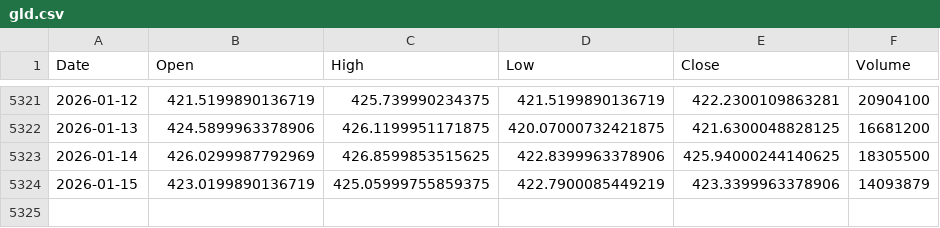
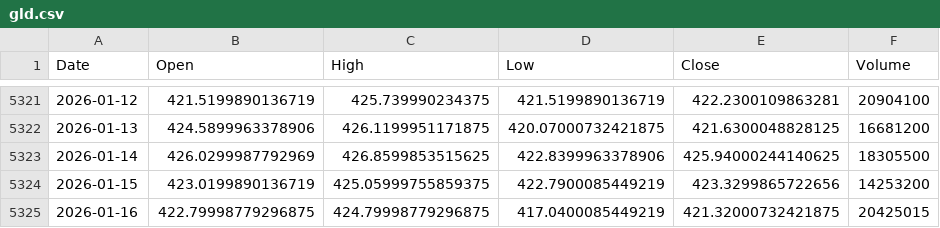
Before and after one commit to jonsflow/risk-divergence, a CSV file: data/gld.csv, drawn as a sheet; only a part is shown, gaps mark what is left out.

```diff
--- a/data/gld.csv
+++ b/data/gld.csv
@@ -5323,2 +5323,3 @@ Date,Open,High,Low,Close,Volume
 2026-01-14,426.0299987792969,426.8599853515625,422.8399963378906,425.94000244140625,18305500
-2026-01-15,423.0199890136719,425.05999755859375,422.7900085449219,423.3399963378906,14093879
+2026-01-15,423.0199890136719,425.05999755859375,422.7900085449219,423.3299865722656,14253200
+2026-01-16,422.79998779296875,424.79998779296875,417.0400085449219,421.32000732421875,20425015
```
Also changed, not shown: data/btc.csv, data/hyg.csv, 12 other files.
